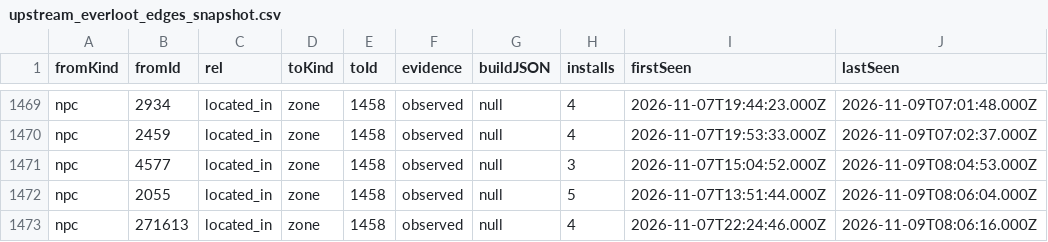
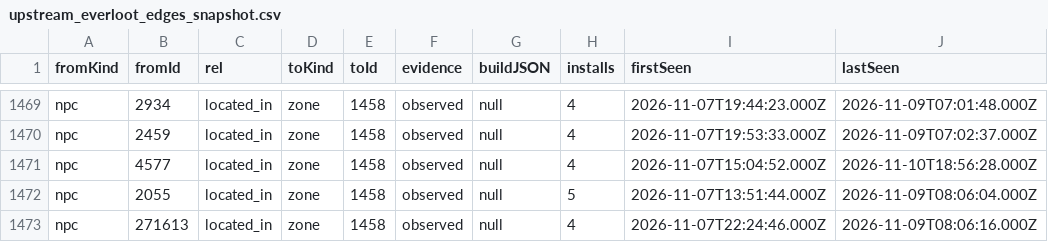
Before and after one commit to magicaddons/getgear, a CSV file: docs/source-audit-1-60/reconciliation-20261109/upstream_everloot_edges_snapshot.csv, drawn as a sheet; only a part is shown, gaps mark what is left out.

```diff
--- a/docs/source-audit-1-60/reconciliation-20261109/upstream_everloot_edges_snapshot.csv
+++ b/docs/source-audit-1-60/reconciliation-20261109/upstream_everloot_edges_snapshot.csv
@@ -1470,3 +1470,3 @@ npc,2934,located_in,zone,1458,observed,null,4,2026-11-07T19:44:23.000Z,2026-11-0
 npc,2459,located_in,zone,1458,observed,null,4,2026-11-07T19:53:33.000Z,2026-11-09T07:02:37.000Z
-npc,4577,located_in,zone,1458,observed,null,3,2026-11-07T15:04:52.000Z,2026-11-09T08:04:53.000Z
+npc,4577,located_in,zone,1458,observed,null,4,2026-11-07T15:04:52.000Z,2026-11-10T18:56:28.000Z
 npc,2055,located_in,zone,1458,observed,null,5,2026-11-07T13:51:44.000Z,2026-11-09T08:06:04.000Z
```
Also changed, not shown: docs/source-audit-1-60/reconciliation-20261109/remaining_equipment_research_queue.csv, 17 other files.
